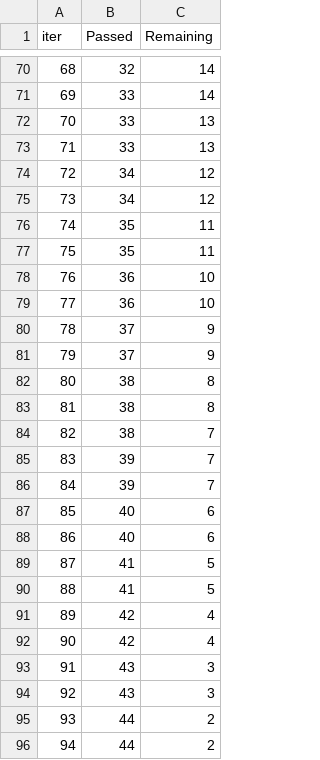
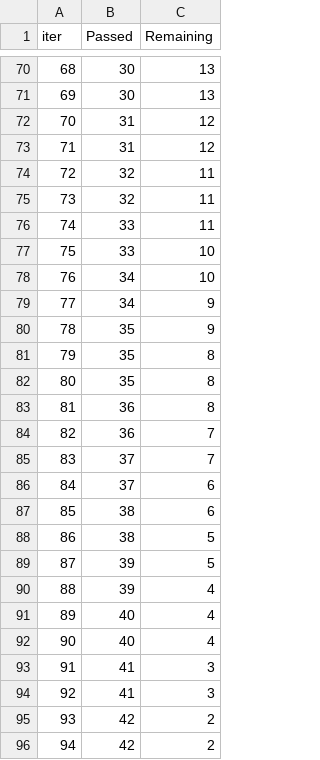
Before and after one commit to ayushzoc/StudentPerformance, a TSV file: catboost_info/time_left.tsv, drawn as a sheet; only a part is shown, gaps mark what is left out; the diff covers the shown part only.

```diff
--- a/catboost_info/time_left.tsv
+++ b/catboost_info/time_left.tsv
@@ -70,27 +70,27 @@ iter	Passed	Remaining
-68	32	14
-69	33	14
-70	33	13
-71	33	13
-72	34	12
-73	34	12
-74	35	11
-75	35	11
-76	36	10
-77	36	10
-78	37	9
-79	37	9
-80	38	8
-81	38	8
-82	38	7
-83	39	7
-84	39	7
-85	40	6
-86	40	6
-87	41	5
-88	41	5
-89	42	4
-90	42	4
-91	43	3
-92	43	3
-93	44	2
-94	44	2
+68	30	13
+69	30	13
+70	31	12
+71	31	12
+72	32	11
+73	32	11
+74	33	11
+75	33	10
+76	34	10
+77	34	9
+78	35	9
+79	35	8
+80	35	8
+81	36	8
+82	36	7
+83	37	7
+84	37	6
+85	38	6
+86	38	5
+87	39	5
+88	39	4
+89	40	4
+90	40	4
+91	41	3
+92	41	3
+93	42	2
+94	42	2
```
Also changed, not shown: 129 edited cells elsewhere in this file, artifacts/data.csv, artifacts/test.csv, 12 other files.
